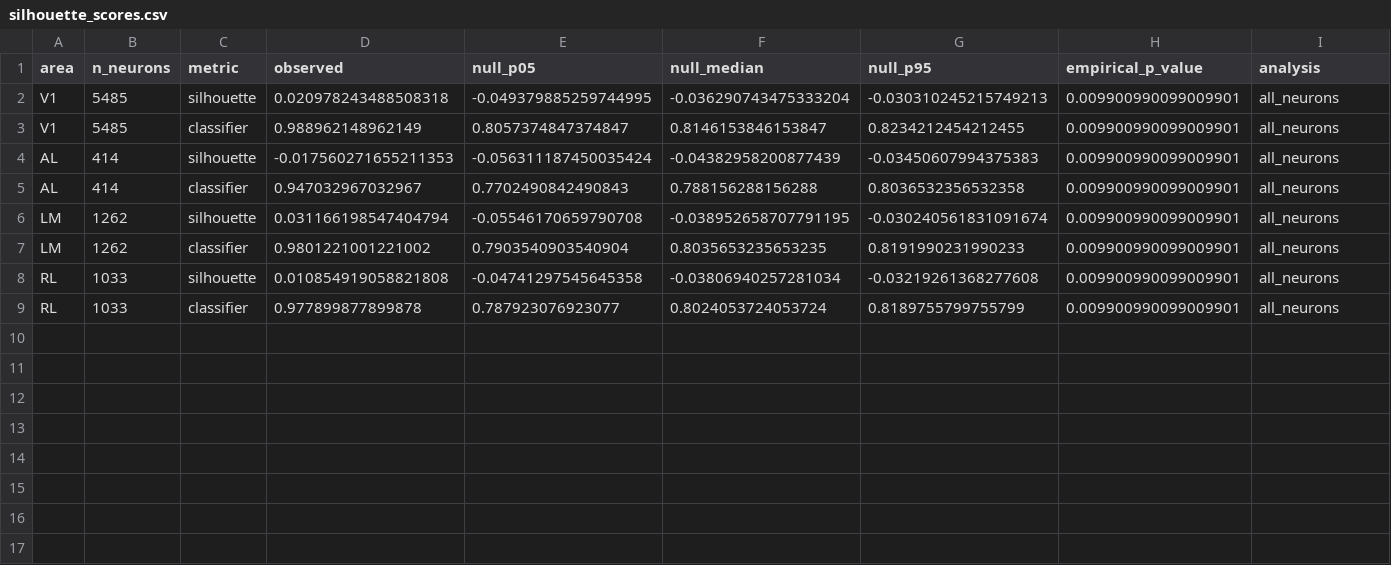
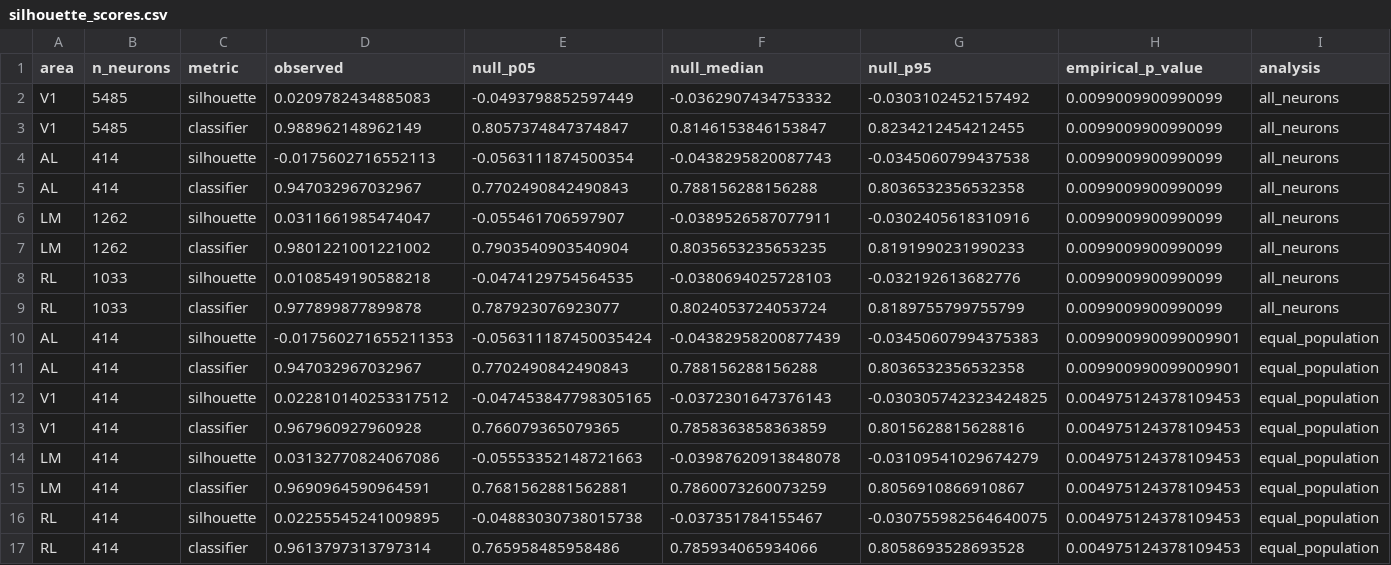
Before and after one commit to federicoscaffidi/lowdim-neuron-dynamics, a CSV file: results/option2/7_5/silhouette_scores.csv, drawn as a sheet.

Commit message:
notebook Part 6: equal-population sanity check

```diff
--- a/results/option2/7_5/silhouette_scores.csv
+++ b/results/option2/7_5/silhouette_scores.csv
@@ -1,9 +1,17 @@
 area,n_neurons,metric,observed,null_p05,null_median,null_p95,empirical_p_value,analysis
-V1,5485,silhouette,0.020978243488508318,-0.049379885259744995,-0.036290743475333204,-0.030310245215749213,0.009900990099009901,all_neurons
-V1,5485,classifier,0.988962148962149,0.8057374847374847,0.8146153846153847,0.8234212454212455,0.009900990099009901,all_neurons
-AL,414,silhouette,-0.017560271655211353,-0.056311187450035424,-0.04382958200877439,-0.03450607994375383,0.009900990099009901,all_neurons
-AL,414,classifier,0.947032967032967,0.7702490842490843,0.788156288156288,0.8036532356532358,0.009900990099009901,all_neurons
-LM,1262,silhouette,0.031166198547404794,-0.05546170659790708,-0.038952658707791195,-0.030240561831091674,0.009900990099009901,all_neurons
-LM,1262,classifier,0.9801221001221002,0.7903540903540904,0.8035653235653235,0.8191990231990233,0.009900990099009901,all_neurons
-RL,1033,silhouette,0.010854919058821808,-0.04741297545645358,-0.03806940257281034,-0.03219261368277608,0.009900990099009901,all_neurons
-RL,1033,classifier,0.977899877899878,0.787923076923077,0.8024053724053724,0.8189755799755799,0.009900990099009901,all_neurons
+V1,5485,silhouette,0.0209782434885083,-0.0493798852597449,-0.0362907434753332,-0.0303102452157492,0.0099009900990099,all_neurons
+V1,5485,classifier,0.988962148962149,0.8057374847374847,0.8146153846153847,0.8234212454212455,0.0099009900990099,all_neurons
+AL,414,silhouette,-0.0175602716552113,-0.0563111874500354,-0.0438295820087743,-0.0345060799437538,0.0099009900990099,all_neurons
+AL,414,classifier,0.947032967032967,0.7702490842490843,0.788156288156288,0.8036532356532358,0.0099009900990099,all_neurons
+LM,1262,silhouette,0.0311661985474047,-0.055461706597907,-0.0389526587077911,-0.0302405618310916,0.0099009900990099,all_neurons
+LM,1262,classifier,0.9801221001221002,0.7903540903540904,0.8035653235653235,0.8191990231990233,0.0099009900990099,all_neurons
+RL,1033,silhouette,0.0108549190588218,-0.0474129754564535,-0.0380694025728103,-0.032192613682776,0.0099009900990099,all_neurons
+RL,1033,classifier,0.977899877899878,0.787923076923077,0.8024053724053724,0.8189755799755799,0.0099009900990099,all_neurons
+AL,414,silhouette,-0.017560271655211353,-0.056311187450035424,-0.04382958200877439,-0.03450607994375383,0.009900990099009901,equal_population
+AL,414,classifier,0.947032967032967,0.7702490842490843,0.788156288156288,0.8036532356532358,0.009900990099009901,equal_population
+V1,414,silhouette,0.022810140253317512,-0.047453847798305165,-0.0372301647376143,-0.030305742323424825,0.004975124378109453,equal_population
+V1,414,classifier,0.967960927960928,0.766079365079365,0.7858363858363859,0.8015628815628816,0.004975124378109453,equal_population
+LM,414,silhouette,0.03132770824067086,-0.05553352148721663,-0.03987620913848078,-0.03109541029674279,0.004975124378109453,equal_population
+LM,414,classifier,0.9690964590964591,0.7681562881562881,0.7860073260073259,0.8056910866910867,0.004975124378109453,equal_population
+RL,414,silhouette,0.02255545241009895,-0.04883030738015738,-0.037351784155467,-0.030755982564640075,0.004975124378109453,equal_population
+RL,414,classifier,0.9613797313797314,0.765958485958486,0.785934065934066,0.8058693528693528,0.004975124378109453,equal_population
```
Also changed, not shown: 2 other files.
